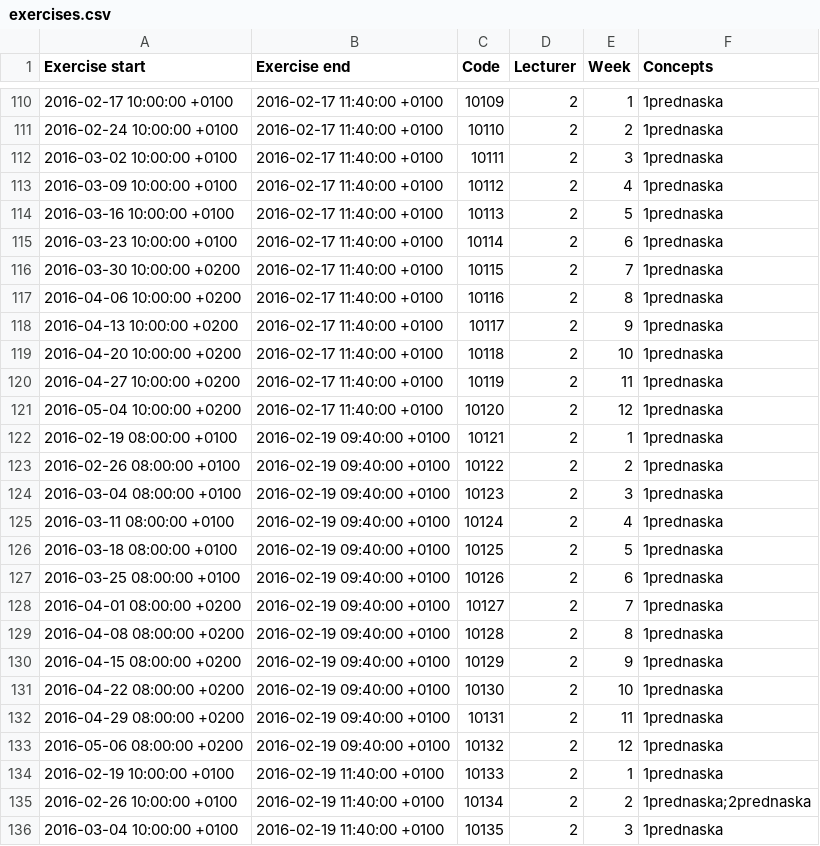
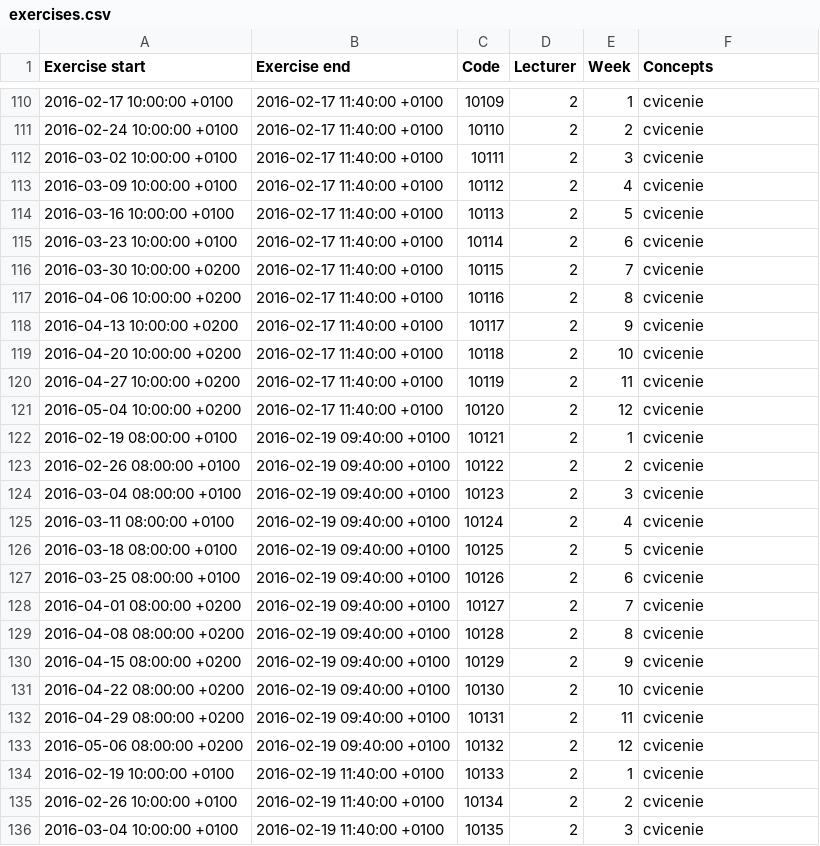
Before and after one commit to mrtvolka/tesa_alef-tng, a CSV file: exercises.csv, drawn as a sheet; only a part is shown, gaps mark what is left out; the diff covers the shown part only.

```diff
--- a/exercises.csv
+++ b/exercises.csv
@@ -110,27 +110,27 @@ Exercise start,Exercise end,Code,Lecturer,Week,Concepts
-2016-02-17 10:00:00 +0100,2016-02-17 11:40:00 +0100,10109,2,1,1prednaska
-2016-02-24 10:00:00 +0100,2016-02-17 11:40:00 +0100,10110,2,2,1prednaska
-2016-03-02 10:00:00 +0100,2016-02-17 11:40:00 +0100,10111,2,3,1prednaska
-2016-03-09 10:00:00 +0100,2016-02-17 11:40:00 +0100,10112,2,4,1prednaska
-2016-03-16 10:00:00 +0100,2016-02-17 11:40:00 +0100,10113,2,5,1prednaska
-2016-03-23 10:00:00 +0100,2016-02-17 11:40:00 +0100,10114,2,6,1prednaska
-2016-03-30 10:00:00 +0200,2016-02-17 11:40:00 +0100,10115,2,7,1prednaska
-2016-04-06 10:00:00 +0200,2016-02-17 11:40:00 +0100,10116,2,8,1prednaska
-2016-04-13 10:00:00 +0200,2016-02-17 11:40:00 +0100,10117,2,9,1prednaska
-2016-04-20 10:00:00 +0200,2016-02-17 11:40:00 +0100,10118,2,10,1prednaska
-2016-04-27 10:00:00 +0200,2016-02-17 11:40:00 +0100,10119,2,11,1prednaska
-2016-05-04 10:00:00 +0200,2016-02-17 11:40:00 +0100,10120,2,12,1prednaska
-2016-02-19 08:00:00 +0100,2016-02-19 09:40:00 +0100,10121,2,1,1prednaska
-2016-02-26 08:00:00 +0100,2016-02-19 09:40:00 +0100,10122,2,2,1prednaska
-2016-03-04 08:00:00 +0100,2016-02-19 09:40:00 +0100,10123,2,3,1prednaska
-2016-03-11 08:00:00 +0100,2016-02-19 09:40:00 +0100,10124,2,4,1prednaska
-2016-03-18 08:00:00 +0100,2016-02-19 09:40:00 +0100,10125,2,5,1prednaska
-2016-03-25 08:00:00 +0100,2016-02-19 09:40:00 +0100,10126,2,6,1prednaska
-2016-04-01 08:00:00 +0200,2016-02-19 09:40:00 +0100,10127,2,7,1prednaska
-2016-04-08 08:00:00 +0200,2016-02-19 09:40:00 +0100,10128,2,8,1prednaska
-2016-04-15 08:00:00 +0200,2016-02-19 09:40:00 +0100,10129,2,9,1prednaska
-2016-04-22 08:00:00 +0200,2016-02-19 09:40:00 +0100,10130,2,10,1prednaska
-2016-04-29 08:00:00 +0200,2016-02-19 09:40:00 +0100,10131,2,11,1prednaska
-2016-05-06 08:00:00 +0200,2016-02-19 09:40:00 +0100,10132,2,12,1prednaska
-2016-02-19 10:00:00 +0100,2016-02-19 11:40:00 +0100,10133,2,1,1prednaska
-2016-02-26 10:00:00 +0100,2016-02-19 11:40:00 +0100,10134,2,2,1prednaska;2prednaska
-2016-03-04 10:00:00 +0100,2016-02-19 11:40:00 +0100,10135,2,3,1prednaska
+2016-02-17 10:00:00 +0100,2016-02-17 11:40:00 +0100,10109,2,1,cvicenie
+2016-02-24 10:00:00 +0100,2016-02-17 11:40:00 +0100,10110,2,2,cvicenie
+2016-03-02 10:00:00 +0100,2016-02-17 11:40:00 +0100,10111,2,3,cvicenie
+2016-03-09 10:00:00 +0100,2016-02-17 11:40:00 +0100,10112,2,4,cvicenie
+2016-03-16 10:00:00 +0100,2016-02-17 11:40:00 +0100,10113,2,5,cvicenie
+2016-03-23 10:00:00 +0100,2016-02-17 11:40:00 +0100,10114,2,6,cvicenie
+2016-03-30 10:00:00 +0200,2016-02-17 11:40:00 +0100,10115,2,7,cvicenie
+2016-04-06 10:00:00 +0200,2016-02-17 11:40:00 +0100,10116,2,8,cvicenie
+2016-04-13 10:00:00 +0200,2016-02-17 11:40:00 +0100,10117,2,9,cvicenie
+2016-04-20 10:00:00 +0200,2016-02-17 11:40:00 +0100,10118,2,10,cvicenie
+2016-04-27 10:00:00 +0200,2016-02-17 11:40:00 +0100,10119,2,11,cvicenie
+2016-05-04 10:00:00 +0200,2016-02-17 11:40:00 +0100,10120,2,12,cvicenie
+2016-02-19 08:00:00 +0100,2016-02-19 09:40:00 +0100,10121,2,1,cvicenie
+2016-02-26 08:00:00 +0100,2016-02-19 09:40:00 +0100,10122,2,2,cvicenie
+2016-03-04 08:00:00 +0100,2016-02-19 09:40:00 +0100,10123,2,3,cvicenie
+2016-03-11 08:00:00 +0100,2016-02-19 09:40:00 +0100,10124,2,4,cvicenie
+2016-03-18 08:00:00 +0100,2016-02-19 09:40:00 +0100,10125,2,5,cvicenie
+2016-03-25 08:00:00 +0100,2016-02-19 09:40:00 +0100,10126,2,6,cvicenie
+2016-04-01 08:00:00 +0200,2016-02-19 09:40:00 +0100,10127,2,7,cvicenie
+2016-04-08 08:00:00 +0200,2016-02-19 09:40:00 +0100,10128,2,8,cvicenie
+2016-04-15 08:00:00 +0200,2016-02-19 09:40:00 +0100,10129,2,9,cvicenie
+2016-04-22 08:00:00 +0200,2016-02-19 09:40:00 +0100,10130,2,10,cvicenie
+2016-04-29 08:00:00 +0200,2016-02-19 09:40:00 +0100,10131,2,11,cvicenie
+2016-05-06 08:00:00 +0200,2016-02-19 09:40:00 +0100,10132,2,12,cvicenie
+2016-02-19 10:00:00 +0100,2016-02-19 11:40:00 +0100,10133,2,1,cvicenie
+2016-02-26 10:00:00 +0100,2016-02-19 11:40:00 +0100,10134,2,2,cvicenie
+2016-03-04 10:00:00 +0100,2016-02-19 11:40:00 +0100,10135,2,3,cvicenie
```
Also changed, not shown: 132 edited cells elsewhere in this file, 38 other files.
